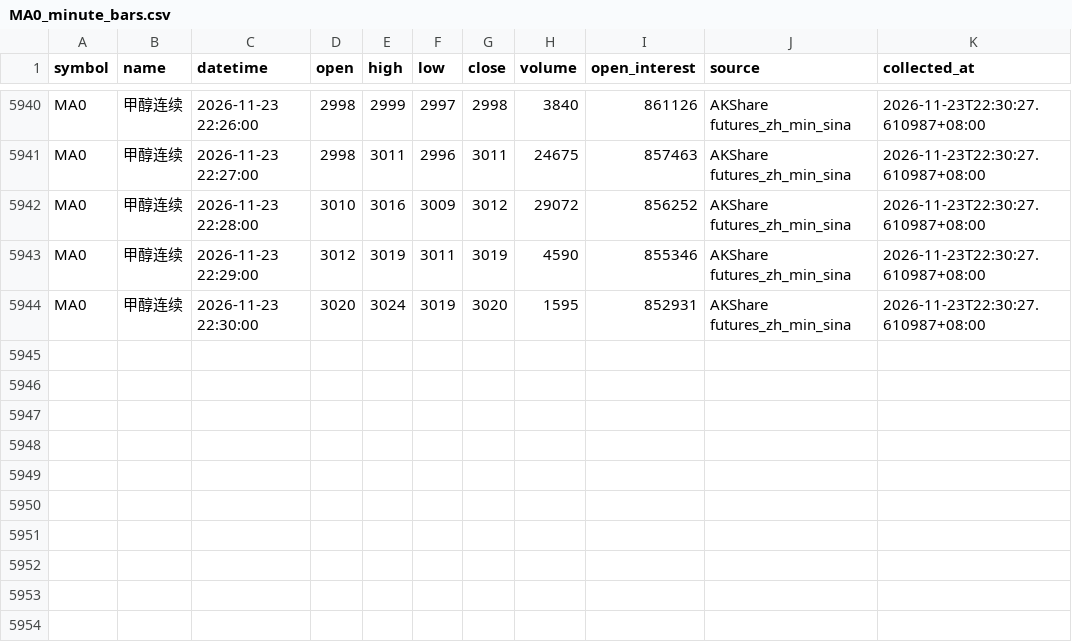
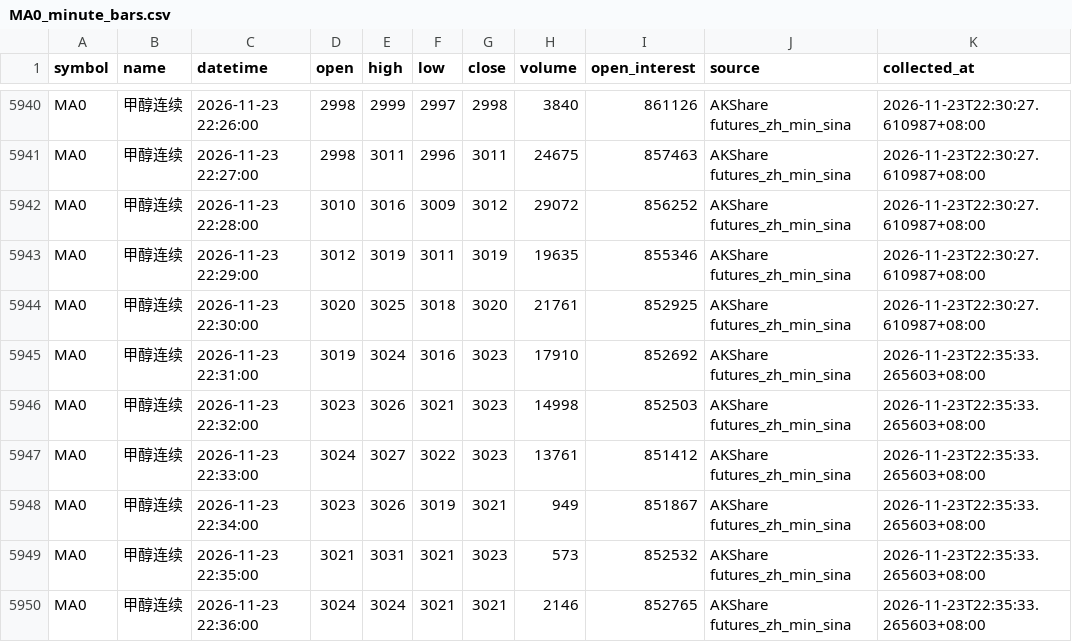
Before and after one commit to luckyjohnlucky/akshare-futures-data, a CSV file: output/MA0_minute_bars.csv, drawn as a sheet; only a part is shown, gaps mark what is left out.

```diff
--- a/output/MA0_minute_bars.csv
+++ b/output/MA0_minute_bars.csv
@@ -5942,3 +5942,9 @@ MA0,甲醇连续,2026-11-23 22:27:00,2998,3011,2996,3011,24675,857463,AKShare fu
 MA0,甲醇连续,2026-11-23 22:28:00,3010,3016,3009,3012,29072,856252,AKShare futures_zh_min_sina,2026-11-23T22:30:27.610987+08:00
-MA0,甲醇连续,2026-11-23 22:29:00,3012,3019,3011,3019,4590,855346,AKShare futures_zh_min_sina,2026-11-23T22:30:27.610987+08:00
-MA0,甲醇连续,2026-11-23 22:30:00,3020,3024,3019,3020,1595,852931,AKShare futures_zh_min_sina,2026-11-23T22:30:27.610987+08:00
+MA0,甲醇连续,2026-11-23 22:29:00,3012,3019,3011,3019,19635,855346,AKShare futures_zh_min_sina,2026-11-23T22:30:27.610987+08:00
+MA0,甲醇连续,2026-11-23 22:30:00,3020,3025,3018,3020,21761,852925,AKShare futures_zh_min_sina,2026-11-23T22:30:27.610987+08:00
+MA0,甲醇连续,2026-11-23 22:31:00,3019,3024,3016,3023,17910,852692,AKShare futures_zh_min_sina,2026-11-23T22:35:33.265603+08:00
+MA0,甲醇连续,2026-11-23 22:32:00,3023,3026,3021,3023,14998,852503,AKShare futures_zh_min_sina,2026-11-23T22:35:33.265603+08:00
+MA0,甲醇连续,2026-11-23 22:33:00,3024,3027,3022,3023,13761,851412,AKShare futures_zh_min_sina,2026-11-23T22:35:33.265603+08:00
+MA0,甲醇连续,2026-11-23 22:34:00,3023,3026,3019,3021,949,851867,AKShare futures_zh_min_sina,2026-11-23T22:35:33.265603+08:00
+MA0,甲醇连续,2026-11-23 22:35:00,3021,3031,3021,3023,573,852532,AKShare futures_zh_min_sina,2026-11-23T22:35:33.265603+08:00
+MA0,甲醇连续,2026-11-23 22:36:00,3024,3024,3021,3021,2146,852765,AKShare futures_zh_min_sina,2026-11-23T22:35:33.265603+08:00
```
Also changed, not shown: output/FG0_minute_bars.csv, output/HC0_minute_bars.csv, 6 other files.
